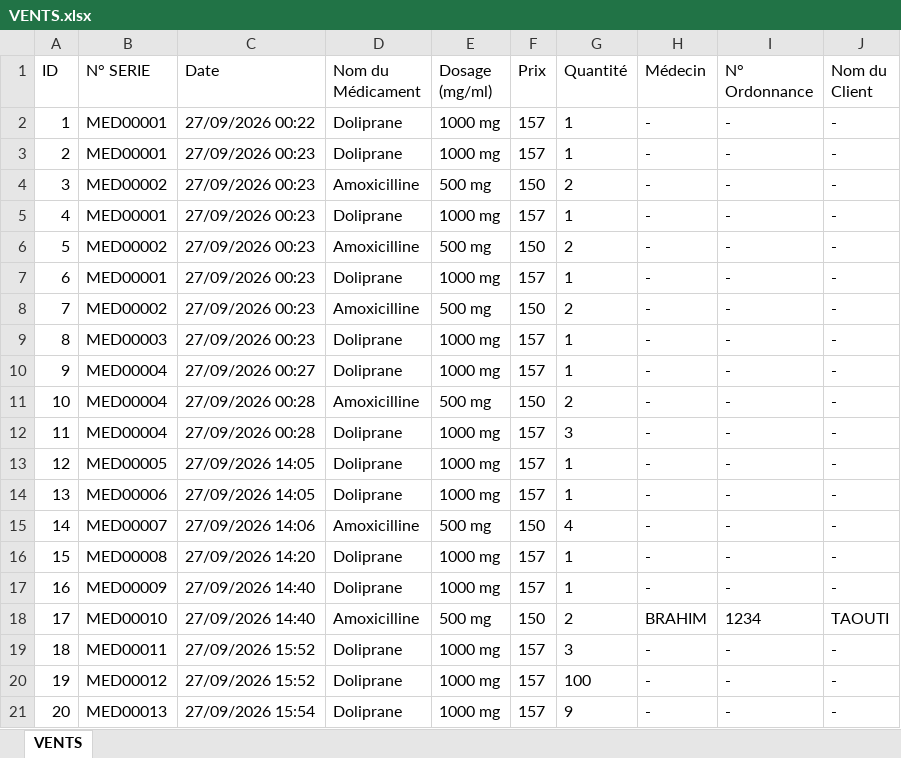
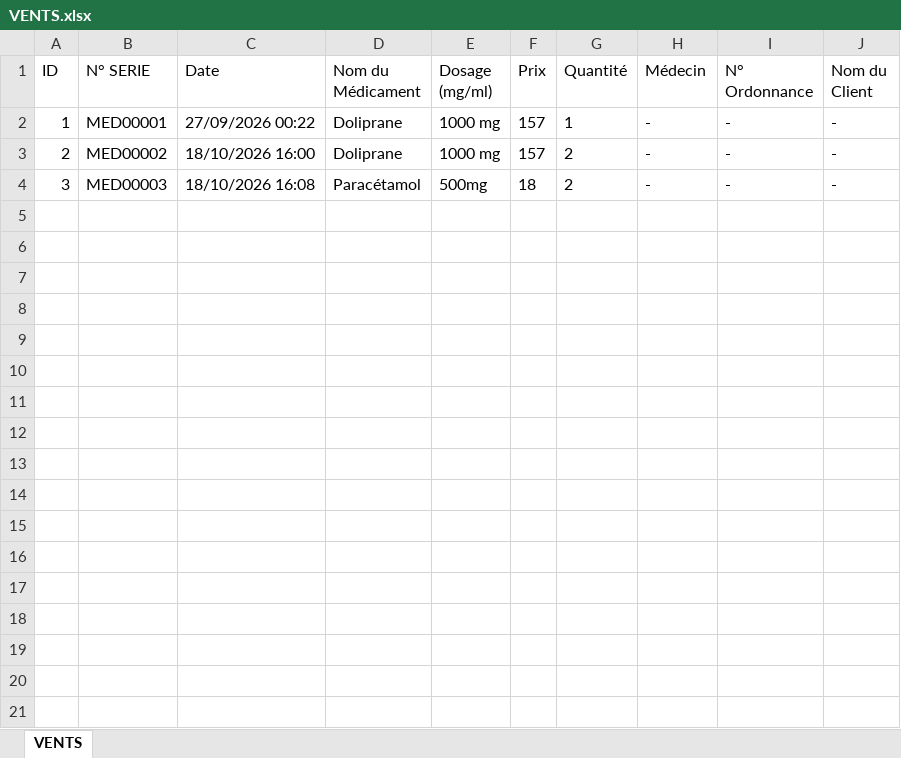
Before and after one commit to mbarrada218-lgtm/Gestion-d-une-Pharmacie, an Excel workbook: VENTS.xlsx, sheet VENTS, drawn as a sheet; only a part is shown; values as stored, in another font and other column widths than the file's, no borders; the diff covers the shown part only; the diff names each change by its address in the sheet, - before the commit and + after, or states it on an @@ line.

```diff
--- a/VENTS.xlsx (sheet VENTS)
+++ b/VENTS.xlsx (sheet VENTS)
-B3 (N° SERIE): MED00001
+B3 (N° SERIE): MED00002
-C3 (Date): 27/09/2026 00:23
+C3 (Date): 18/10/2026 16:00
-G3 (Quantité): 1
+G3 (Quantité): 2
-B4 (N° SERIE): MED00002
+B4 (N° SERIE): MED00003
-C4 (Date): 27/09/2026 00:23
+C4 (Date): 18/10/2026 16:08
-D4 (Nom du Médicament): Amoxicilline
+D4 (Nom du Médicament): Paracétamol
-E4 (Dosage (mg/ml)): 500 mg
+E4 (Dosage (mg/ml)): 500mg
-F4 (Prix): 150
+F4 (Prix): 18
-row 5: 4 | MED00001 | 27/09/2026 00:23 | Doliprane | 1000 mg | 157 | 1 | - | - | -
-row 6: 5 | MED00002 | 27/09/2026 00:23 | Amoxicilline | 500 mg | 150 | 2 | - | - | -
-row 7: 6 | MED00001 | 27/09/2026 00:23 | Doliprane | 1000 mg | 157 | 1 | - | - | -
-row 8: 7 | MED00002 | 27/09/2026 00:23 | Amoxicilline | 500 mg | 150 | 2 | - | - | -
-row 9: 8 | MED00003 | 27/09/2026 00:23 | Doliprane | 1000 mg | 157 | 1 | - | - | -
-row 10: 9 | MED00004 | 27/09/2026 00:27 | Doliprane | 1000 mg | 157 | 1 | - | - | -
-row 11: 10 | MED00004 | 27/09/2026 00:28 | Amoxicilline | 500 mg | 150 | 2 | - | - | -
-row 12: 11 | MED00004 | 27/09/2026 00:28 | Doliprane | 1000 mg | 157 | 3 | - | - | -
-row 13: 12 | MED00005 | 27/09/2026 14:05 | Doliprane | 1000 mg | 157 | 1 | - | - | -
-row 14: 13 | MED00006 | 27/09/2026 14:05 | Doliprane | 1000 mg | 157 | 1 | - | - | -
-row 15: 14 | MED00007 | 27/09/2026 14:06 | Amoxicilline | 500 mg | 150 | 4 | - | - | -
-row 16: 15 | MED00008 | 27/09/2026 14:20 | Doliprane | 1000 mg | 157 | 1 | - | - | -
-row 17: 16 | MED00009 | 27/09/2026 14:40 | Doliprane | 1000 mg | 157 | 1 | - | - | -
-row 18: 17 | MED00010 | 27/09/2026 14:40 | Amoxicilline | 500 mg | 150 | 2 | BRAHIM | 1234 | TAOUTI
-row 19: 18 | MED00011 | 27/09/2026 15:52 | Doliprane | 1000 mg | 157 | 3 | - | - | -
-row 20: 19 | MED00012 | 27/09/2026 15:52 | Doliprane | 1000 mg | 157 | 100 | - | - | -
-row 21: 20 | MED00013 | 27/09/2026 15:54 | Doliprane | 1000 mg | 157 | 9 | - | - | -
```
Also changed, not shown: 14 removed rows elsewhere in this sheet, MEDICAMENTS.xlsx, 6 other files.
